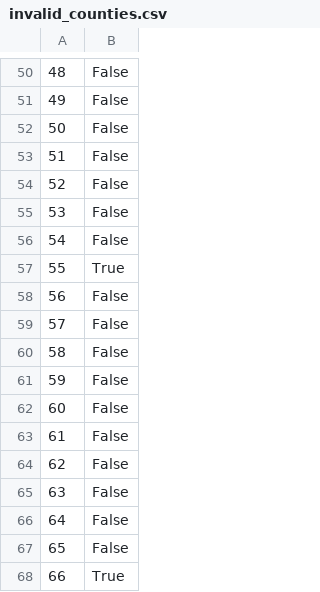
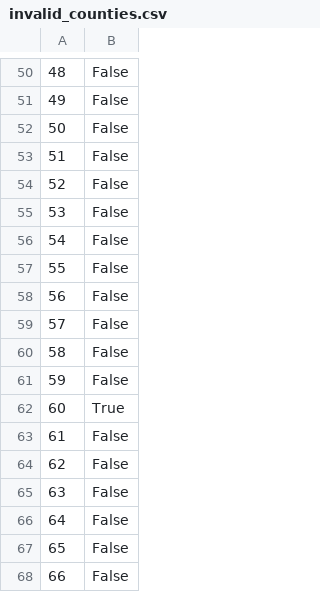
Before and after one commit to LJRollerII/live_nicar_pipeline, a CSV file: exported_data/invalid_counties.csv, drawn as a sheet; only a part is shown, gaps mark what is left out; the shorter side is filled out with more unchanged rows; addresses are those after the commit; the diff names each change by its address in the sheet, - before the commit and + after, or states it on an @@ line.

```diff
--- a/exported_data/invalid_counties.csv
+++ b/exported_data/invalid_counties.csv
+row 57: 55 | False
+row 58: 56 | False
+row 59: 57 | False
+row 60: 58 | False
+row 61: 59 | False
@@ column A renumbered from row 62 down @@
```
Also changed, not shown: exported_data/all_complaints.csv, exported_data/complaint_type_frequency.csv.
